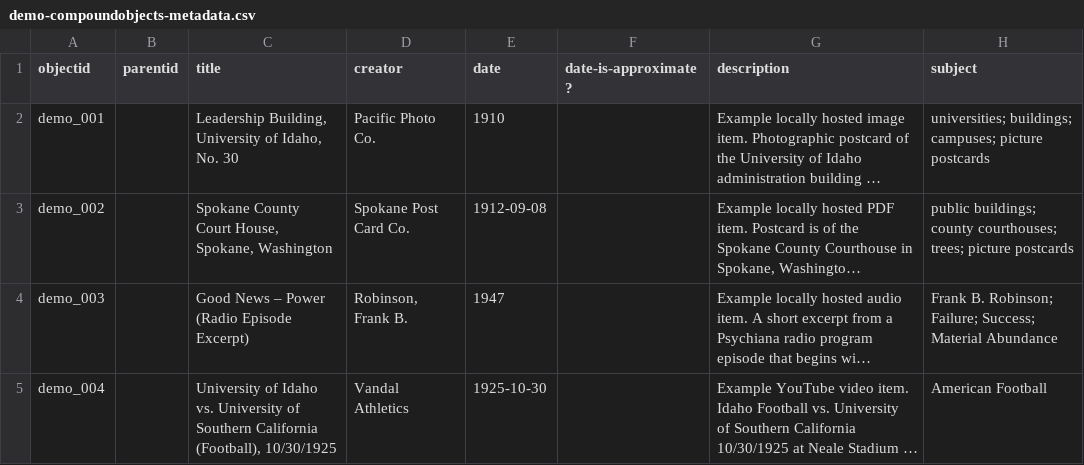
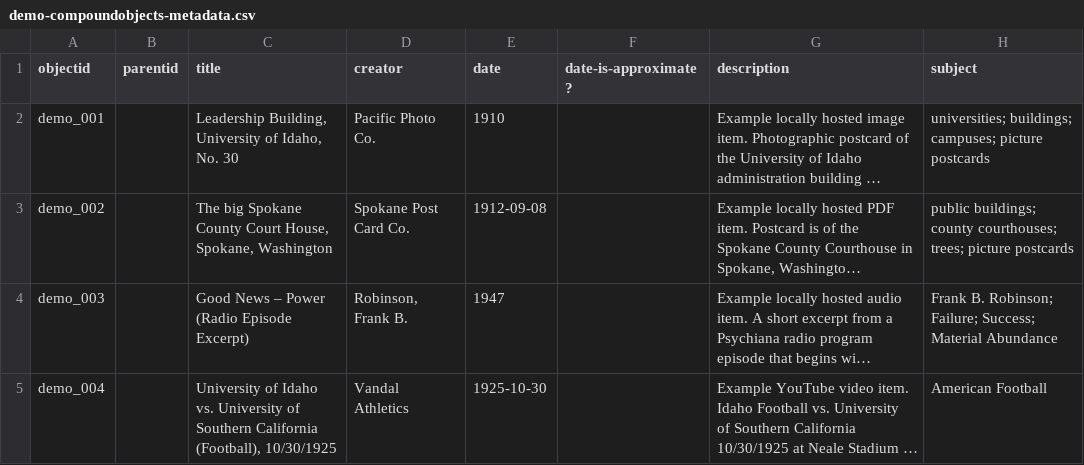
Before and after one commit to uidaholib/base-digital-collections-template, a CSV file: _data/demo-compoundobjects-metadata.csv, drawn as a sheet; only a part is shown; long unchanged cells end in …; the diff names each change by its address in the sheet, - before the commit and + after, or states it on an @@ line.

Commit message:
another demo commit

```diff
--- a/_data/demo-compoundobjects-metadata.csv
+++ b/_data/demo-compoundobjects-metadata.csv
-C3 (title): Spokane County…
+C3 (title): The big Spokane County…
```
